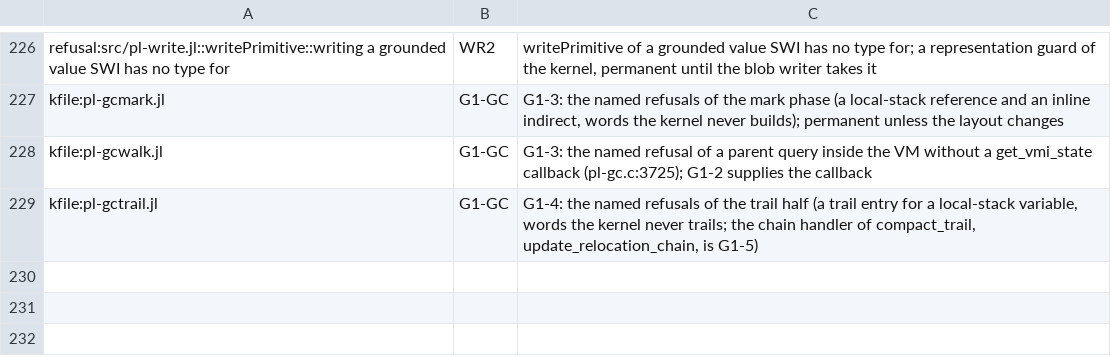
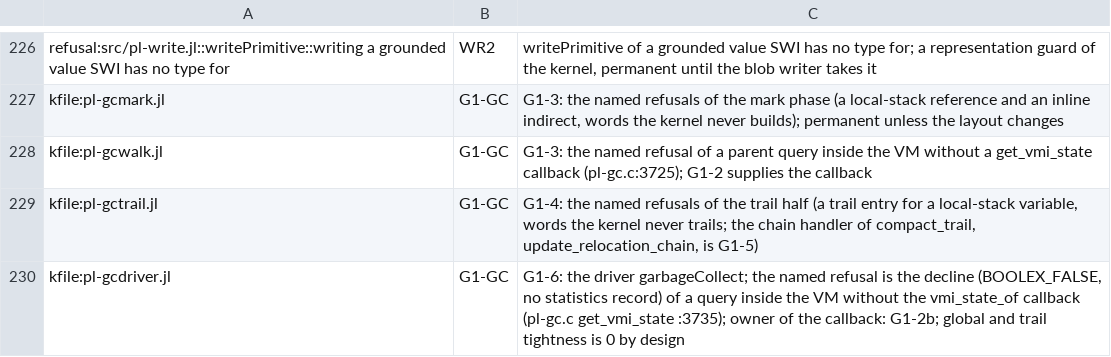
Before and after one commit to CognitiveSubstratesAI/LogicKernel, a TSV file: docs/r2_owners.tsv, drawn as a sheet; only a part is shown, gaps mark what is left out.

```diff
--- a/docs/r2_owners.tsv
+++ b/docs/r2_owners.tsv
@@ -229 +229,2 @@ kfile:pl-gcwalk.jl	G1-GC	G1-3: the named refusal of a parent query inside the VM
 kfile:pl-gctrail.jl	G1-GC	G1-4: the named refusals of the trail half (a trail entry for a local-stack variable, words the kernel never trails; the chain handler of compact_trail, update_relocation_chain, is G1-5)
+kfile:pl-gcdriver.jl	G1-GC	G1-6: the driver garbageCollect; the named refusal is the decline (BOOLEX_FALSE, no statistics record) of a query inside the VM without the vmi_state_of callback (pl-gc.c get_vmi_state :3735); owner of the callback: G1-2b; global and trail tightness is 0 by design
```
